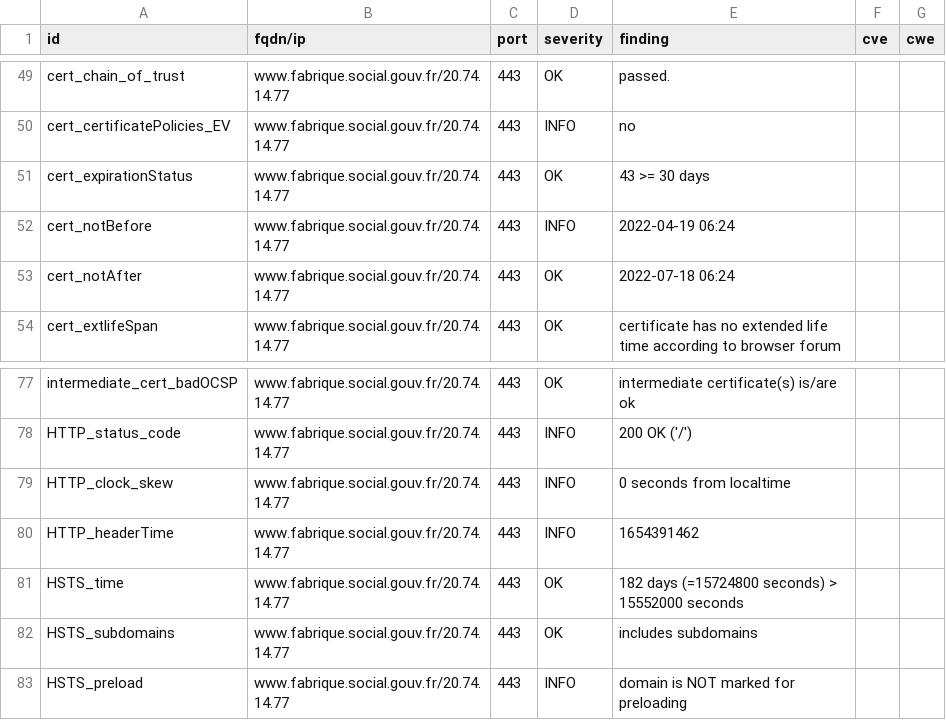
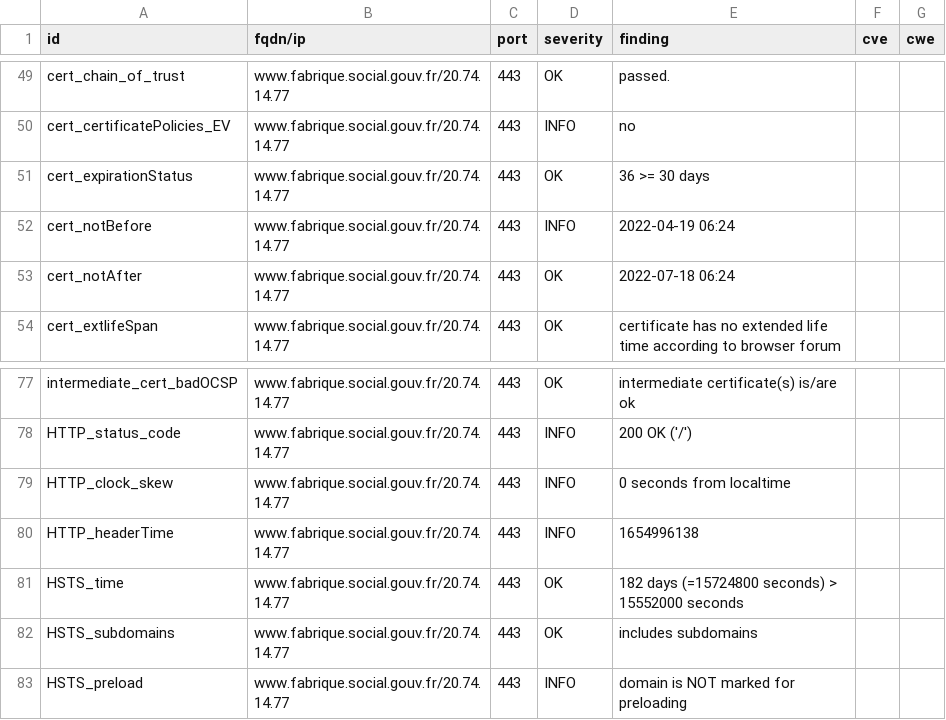
Before and after one commit to SocialGouv/dashlord, a CSV file: results/aHR0cHM6Ly93d3cuZmFicmlxdWUuc29jaWFsLmdvdXYuZnI=/testssl.csv, drawn as a sheet; only a part is shown, gaps mark what is left out.

```diff
--- a/results/aHR0cHM6Ly93d3cuZmFicmlxdWUuc29jaWFsLmdvdXYuZnI=/testssl.csv
+++ b/results/aHR0cHM6Ly93d3cuZmFicmlxdWUuc29jaWFsLmdvdXYuZnI=/testssl.csv
@@ -50,3 +50,3 @@
 "cert_certificatePolicies_EV","www.fabrique.social.gouv.fr/20.74.14.77","443","INFO","no","",""
-"cert_expirationStatus","www.fabrique.social.gouv.fr/20.74.14.77","443","OK","43 >= 30 days","",""
+"cert_expirationStatus","www.fabrique.social.gouv.fr/20.74.14.77","443","OK","36 >= 30 days","",""
 "cert_notBefore","www.fabrique.social.gouv.fr/20.74.14.77","443","INFO","2022-04-19 06:24","",""
@@ -79,3 +79,3 @@
 "HTTP_clock_skew","www.fabrique.social.gouv.fr/20.74.14.77","443","INFO","0 seconds from localtime","",""
-"HTTP_headerTime","www.fabrique.social.gouv.fr/20.74.14.77","443","INFO","1654391462","",""
+"HTTP_headerTime","www.fabrique.social.gouv.fr/20.74.14.77","443","INFO","1654996138","",""
 "HSTS_time","www.fabrique.social.gouv.fr/20.74.14.77","443","OK","182 days (=15724800 seconds) > 15552000 seconds","",""
```
Also changed, not shown: 15 other files.
